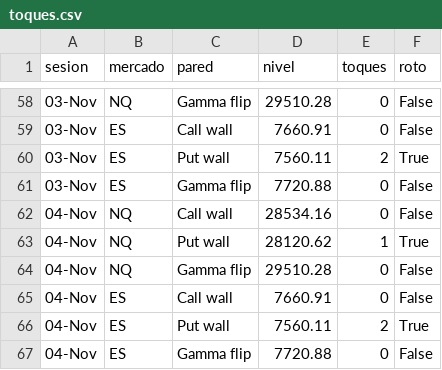
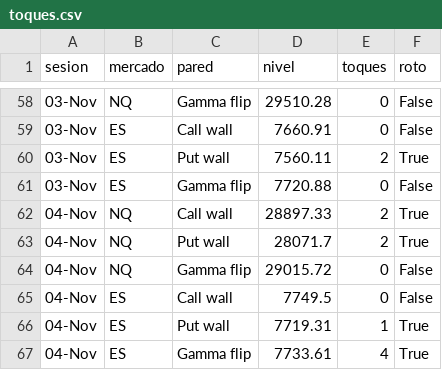
Before and after one commit to gagoernesto6-byte/centro-trading, a CSV file: datos/gex/toques.csv, drawn as a sheet; only a part is shown, gaps mark what is left out.

```diff
--- a/datos/gex/toques.csv
+++ b/datos/gex/toques.csv
@@ -61,7 +61,7 @@ sesion,mercado,pared,nivel,toques,roto
 03-Nov,ES,Gamma flip,7720.88,0,False
-04-Nov,NQ,Call wall,28534.16,0,False
-04-Nov,NQ,Put wall,28120.62,1,True
-04-Nov,NQ,Gamma flip,29510.28,0,False
-04-Nov,ES,Call wall,7660.91,0,False
-04-Nov,ES,Put wall,7560.11,2,True
-04-Nov,ES,Gamma flip,7720.88,0,False
+04-Nov,NQ,Call wall,28897.33,2,True
+04-Nov,NQ,Put wall,28071.7,2,True
+04-Nov,NQ,Gamma flip,29015.72,0,False
+04-Nov,ES,Call wall,7749.5,0,False
+04-Nov,ES,Put wall,7719.31,1,True
+04-Nov,ES,Gamma flip,7733.61,4,True
```
Also changed, not shown: datos/gex/historial.csv, 6 other files.
